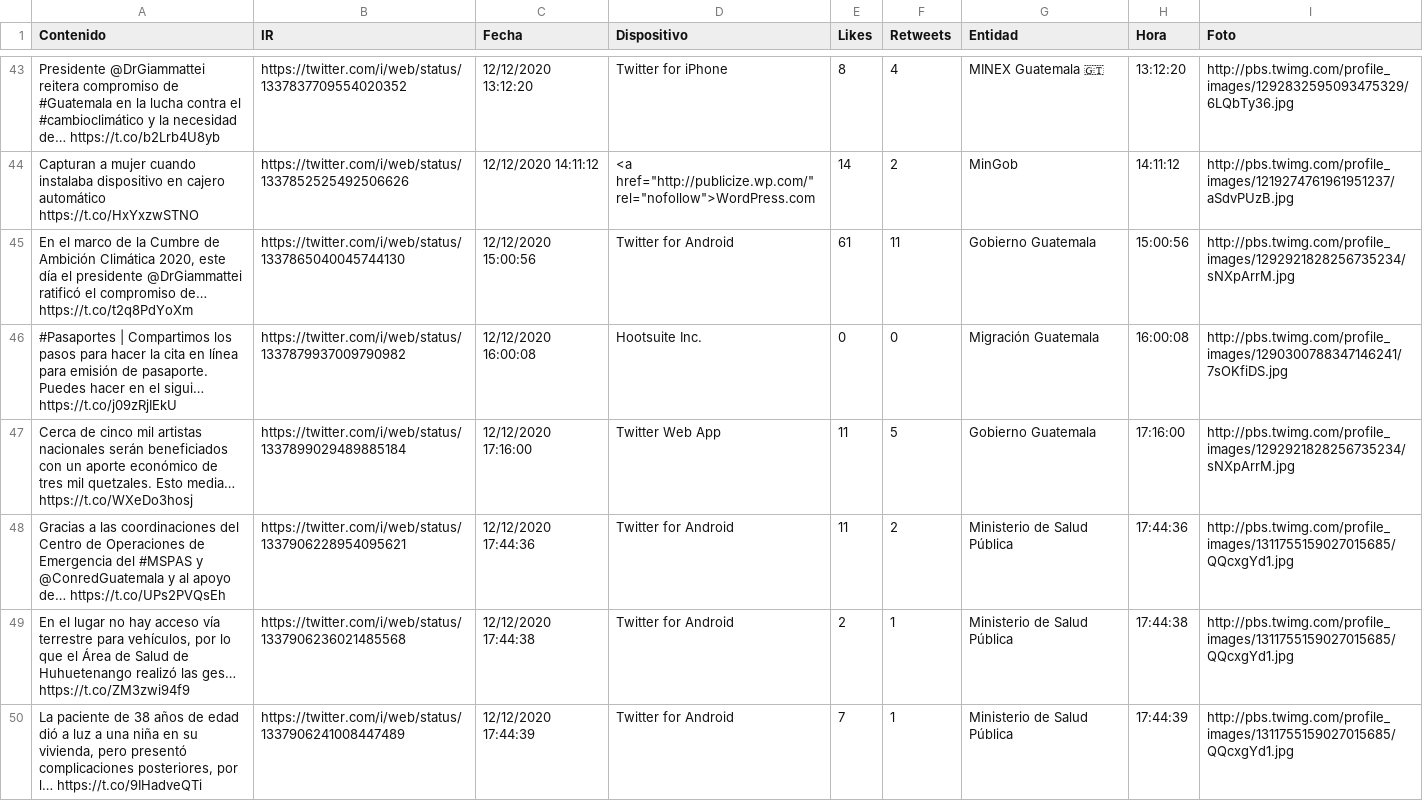
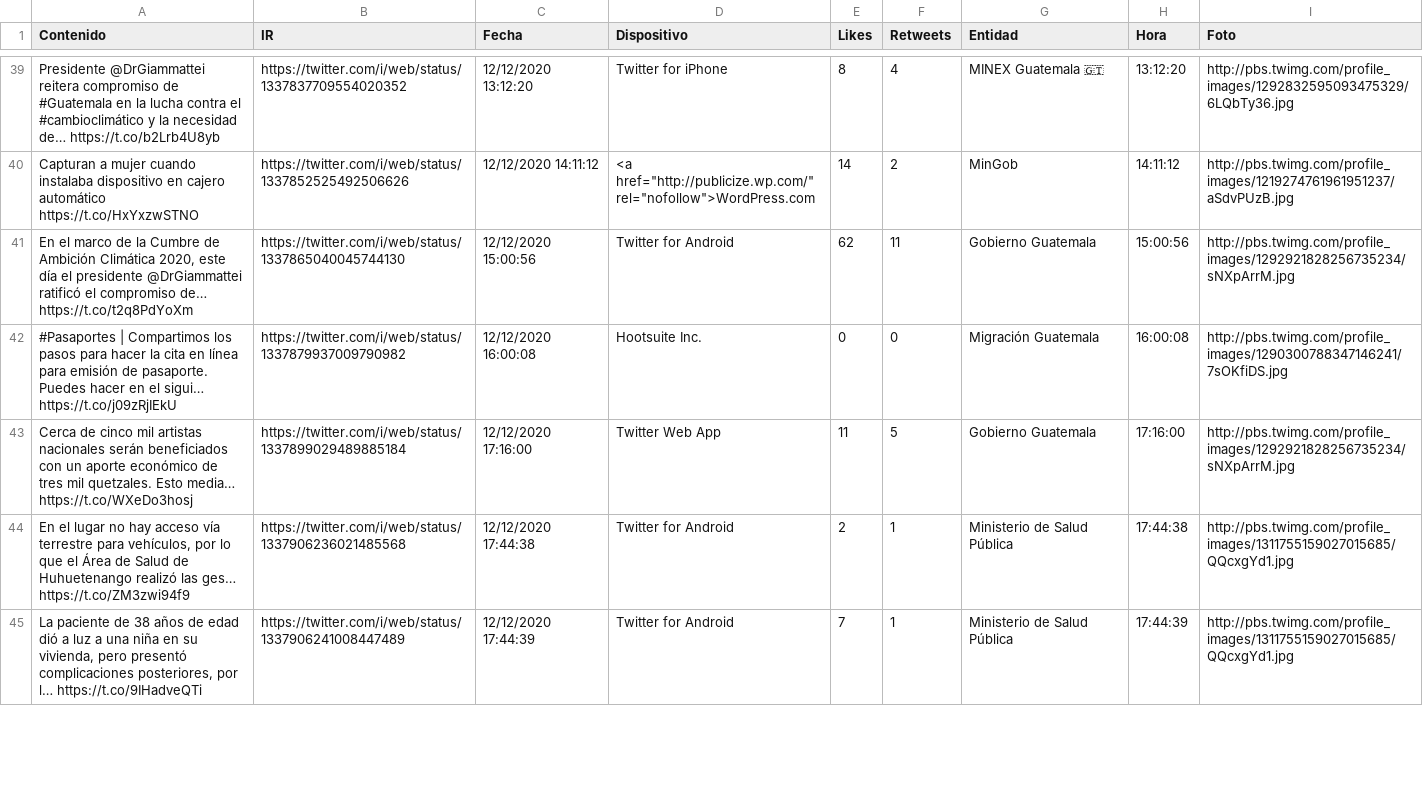
Before and after one commit to Sud-Austral/Datos_Guatemala, a CSV file: Twitter/Tweet.csv, drawn as a sheet; only a part is shown, gaps mark what is left out; the diff covers the shown part only.

```diff
--- a/Twitter/Tweet.csv
+++ b/Twitter/Tweet.csv
@@ -76,6 +68,5 @@ Presidente @DrGiammattei reitera compromiso de #Guatemala en la lucha contra el
 Capturan a mujer cuando instalaba dispositivo en cajero automático https://t.co/HxYxzwSTNO,https://twitter.com/i/web/status/1337852525492506626,12/12/2020 14:11:12,"<a href=""http://publicize.wp.com/"" rel=""nofollow"">WordPress.com",14,2,MinGob,14:11:12,http://pbs.twimg.com/profile_images/1219274761961951237/aSdvPUzB.jpg
-"En el marco de la Cumbre de Ambición Climática 2020, este día el presidente @DrGiammattei ratificó el compromiso de… https://t.co/t2q8PdYoXm",https://twitter.com/i/web/status/1337865040045744130,12/12/2020 15:00:56,Twitter for Android,61,11,Gobierno Guatemala,15:00:56,http://pbs.twimg.com/profile_images/1292921828256735234/sNXpArrM.jpg
+"En el marco de la Cumbre de Ambición Climática 2020, este día el presidente @DrGiammattei ratificó el compromiso de… https://t.co/t2q8PdYoXm",https://twitter.com/i/web/status/1337865040045744130,12/12/2020 15:00:56,Twitter for Android,62,11,Gobierno Guatemala,15:00:56,http://pbs.twimg.com/profile_images/1292921828256735234/sNXpArrM.jpg
 #Pasaportes | Compartimos los pasos para hacer la cita en línea para emisión de pasaporte. Puedes hacer en el sigui… https://t.co/j09zRjIEkU,https://twitter.com/i/web/status/1337879937009790982,12/12/2020 16:00:08,Hootsuite Inc.,0,0,Migración Guatemala,16:00:08,http://pbs.twimg.com/profile_images/1290300788347146241/7sOKfiDS.jpg
 Cerca de cinco mil artistas nacionales serán beneficiados con un aporte económico de tres mil quetzales. Esto media… https://t.co/WXeDo3hosj,https://twitter.com/i/web/status/1337899029489885184,12/12/2020 17:16:00,Twitter Web App,11,5,Gobierno Guatemala,17:16:00,http://pbs.twimg.com/profile_images/1292921828256735234/sNXpArrM.jpg
-Gracias a las coordinaciones del Centro de Operaciones de Emergencia del #MSPAS y @ConredGuatemala y al apoyo de… https://t.co/UPs2PVQsEh,https://twitter.com/i/web/status/1337906228954095621,12/12/2020 17:44:36,Twitter for Android,11,2,Ministerio de Salud Pública,17:44:36,http://pbs.twimg.com/profile_images/1311755159027015685/QQcxgYd1.jpg
 "En el lugar no hay acceso vía terrestre para vehículos, por lo que el Área de Salud de Huhuetenango realizó las ges… https://t.co/ZM3zwi94f9",https://twitter.com/i/web/status/1337906236021485568,12/12/2020 17:44:38,Twitter for Android,2,1,Ministerio de Salud Pública,17:44:38,http://pbs.twimg.com/profile_images/1311755159027015685/QQcxgYd1.jpg
```
Also changed, not shown: 8 added rows, 7 removed rows and 16 edited cells elsewhere in this file, bing/news/Guatemala.csv.
